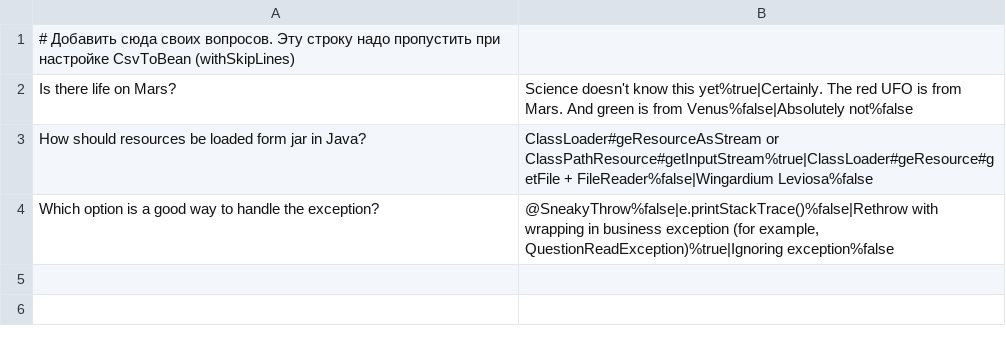
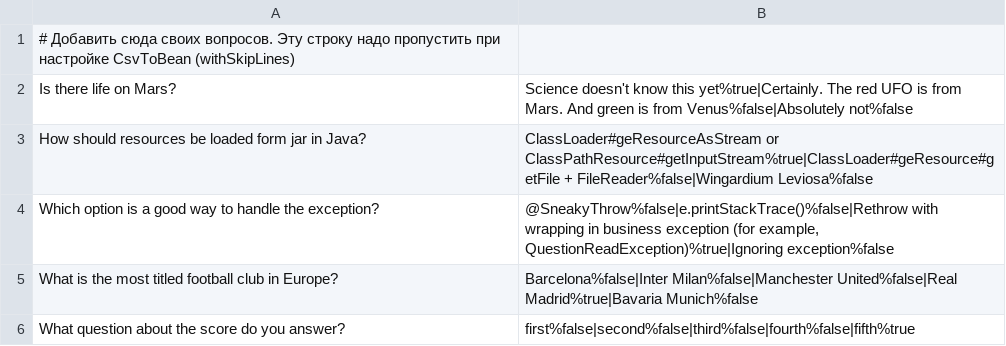
Before and after one commit to 0000username0000/2024-09-otus-spring-Ivanov, a CSV file: hw02/src/main/resources/questions.csv, drawn as a sheet; the diff names each change by its address in the sheet, - before the commit and + after, or states it on an @@ line.

```diff
--- a/hw02/src/main/resources/questions.csv
+++ b/hw02/src/main/resources/questions.csv
+row 5: What is the most titled football club in Europe? | Barcelona%false|Inter Milan%false|Manchester United%false|Real Madrid%true|Bavaria Munich%false
+row 6: What question about the score do you answer? | first%false|second%false|third%false|fourth%false|fifth%true
```
Also changed, not shown: 4 other files.
